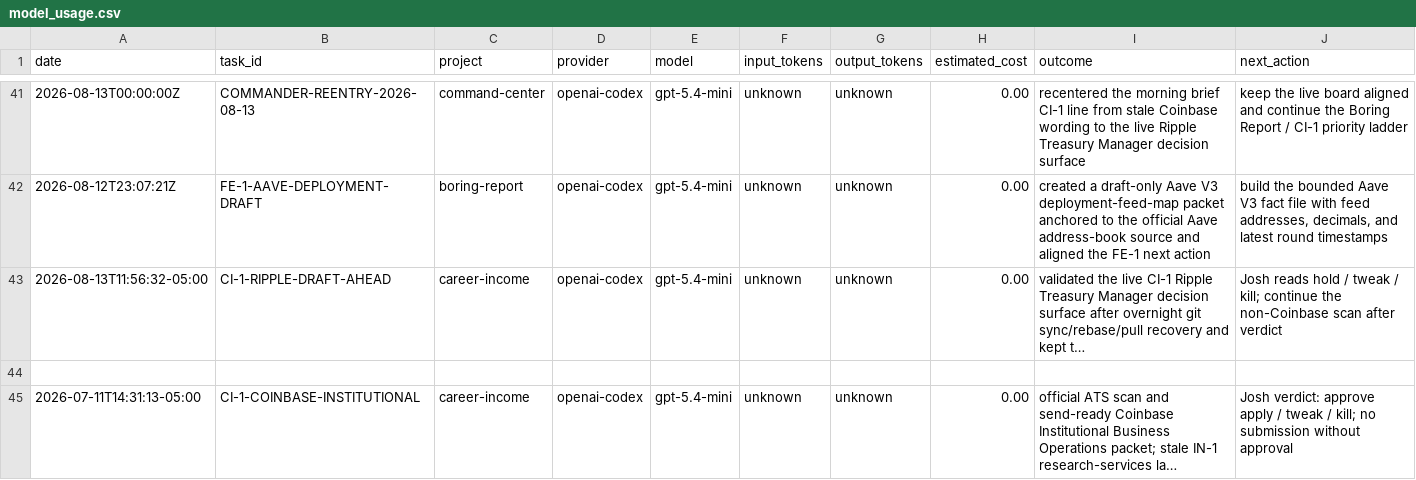
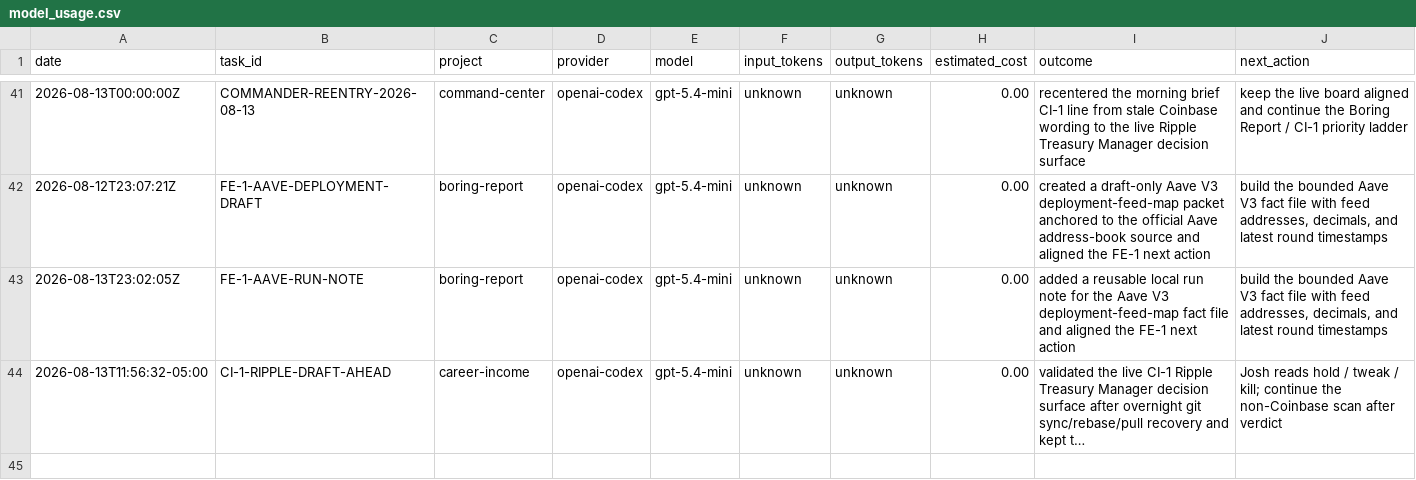
Before and after one commit to jcrypto420/COMMANDER, a CSV file: logs/model_usage.csv, drawn as a sheet; only a part is shown, gaps mark what is left out; the shorter side is filled out with more unchanged rows; long unchanged cells end in …; the diff names each change by its address in the sheet, - before the commit and + after, or states it on an @@ line.

Commit message:
Add Aave feed-map run note

```diff
--- a/logs/model_usage.csv
+++ b/logs/model_usage.csv
+row 43: 2026-08-13T23:02:05Z | FE-1-AAVE-RUN-NOTE | boring-report | openai-codex | gpt-5.4-mini | unknown | unknown | 0.00 | added a reusable local run note for the Aave V3 deployment-feed-map fact file and aligned the FE-1 next action | build the bounded Aave V3 fact file with feed addresses, decimals, and latest round timestamps
```
Also changed, not shown: 4 other files.
